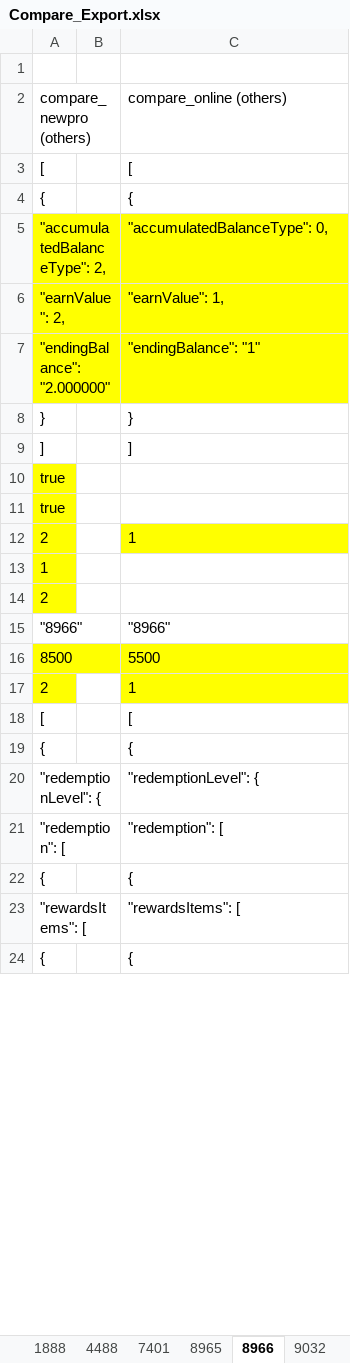
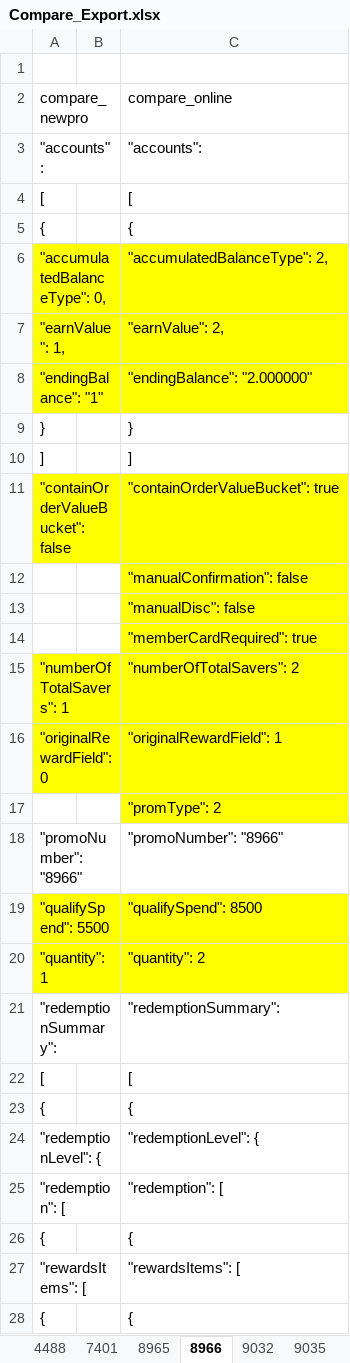
Before and after one commit to kirin-maker/CompareProject, an Excel workbook: export/Compare_Export.xlsx, sheet 8966, drawn as a sheet; only a part is shown; values as stored, in another font and other column widths than the file's, no borders; removed rows and columns are numbered as before the commit, all else as after; the diff covers the shown part only; the diff names each change by its address in the sheet, - before the commit and + after, or states it on an @@ line.

```diff
--- a/export/Compare_Export.xlsx (sheet 8966)
+++ b/export/Compare_Export.xlsx (sheet 8966)
-sheet tab: 1888
-row 2: compare_newpro (others) |  | compare_online (others)
+row 2: compare_newpro |  | compare_online
+row 3: "accounts": |  | "accounts":
-A6: "accumulatedBalanceType": 2,
+A6: "accumulatedBalanceType": 0,
-C6: "accumulatedBalanceType": 0,
+C6: "accumulatedBalanceType": 2,
-A7: "earnValue": 2,
+A7: "earnValue": 1,
-C7: "earnValue": 1,
+C7: "earnValue": 2,
-row 7: "endingBalance": "2.000000" |  | "endingBalance": "1"
+row 8: "endingBalance": "1" |  | "endingBalance": "2.000000"
-row 10: true
-row 11: true
-row 12: 2 |  | 1
-row 13: 1
-row 14: 2
-row 15: "8966" |  | "8966"
-row 16: 8500 |  | 5500
-row 17: 2 |  | 1
+row 11: "containOrderValueBucket": false |  | "containOrderValueBucket": true
+row 12:  |  | "manualConfirmation": false
+row 13:  |  | "manualDisc": false
+row 14:  |  | "memberCardRequired": true
+row 15: "numberOfTotalSavers": 1 |  | "numberOfTotalSavers": 2
+row 16: "originalRewardField": 0 |  | "originalRewardField": 1
+row 17:  |  | "promType": 2
+row 18: "promoNumber": "8966" |  | "promoNumber": "8966"
+row 19: "qualifySpend": 5500 |  | "qualifySpend": 8500
+row 20: "quantity": 1 |  | "quantity": 2
+row 21: "redemptionSummary": |  | "redemptionSummary":
```
Also changed, not shown: 11 added rows, 10 removed rows and 4 edited cells elsewhere in this sheet, sheet Others, sheet 9537, sheet 11071, sheet 10692, sheet 9032, sheet 10308, 16 more sheets, 1 other file.
